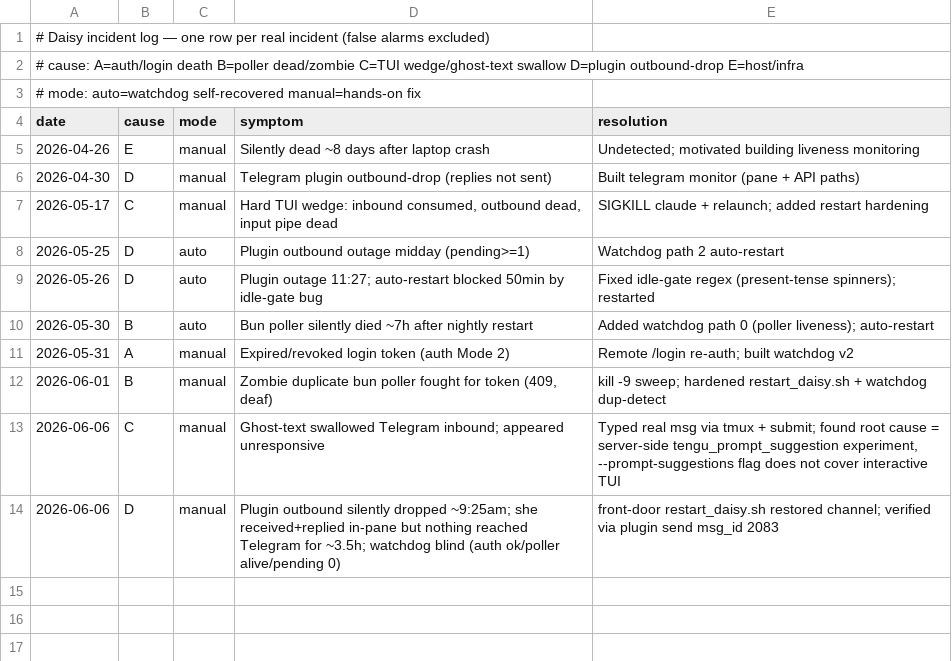
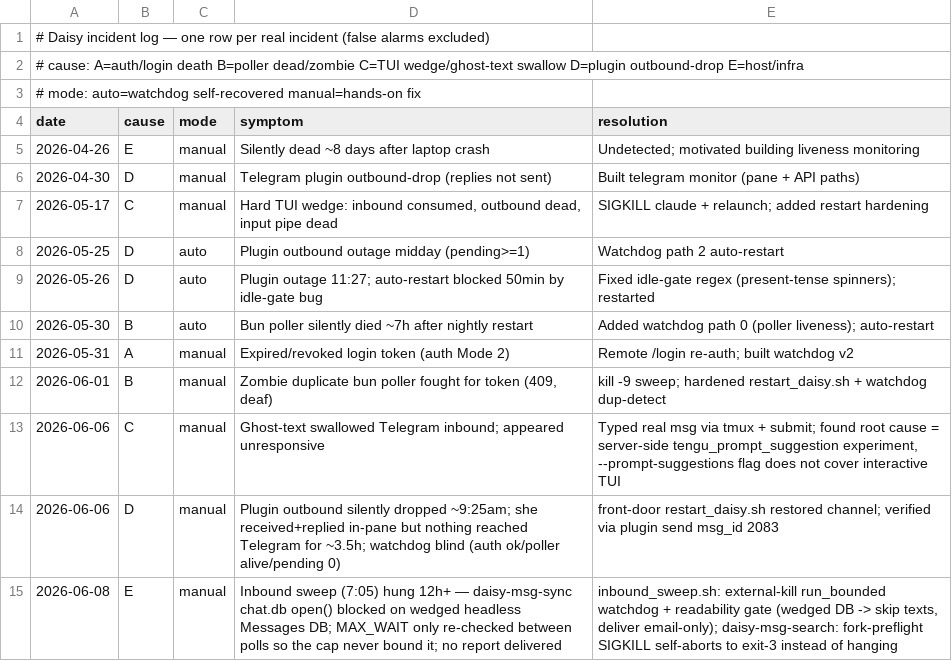
Before and after one commit to danielwhwang/daisy-changelog-f7125f, a TSV file: incident_log.tsv, drawn as a sheet; the diff names each change by its address in the sheet, - before the commit and + after, or states it on an @@ line.

Commit message:
incident log auto-sync 2026-06-08 21:10:45

```diff
--- a/incident_log.tsv
+++ b/incident_log.tsv
+row 15: 2026-06-08 | E | manual | Inbound sweep (7:05) hung 12h+ — daisy-msg-sync chat.db open() blocked on wedged headless Messages DB; MAX_WAIT only re-checked between polls so the cap never bound it; no report delivered | inbound_sweep.sh: external-kill run_bounded watchdog + readability gate (wedged DB -> skip texts, deliver email-only); daisy-msg-search: fork-preflight SIGKILL self-aborts to exit-3 instead of hanging
```
Also changed, not shown: 1 other file.
